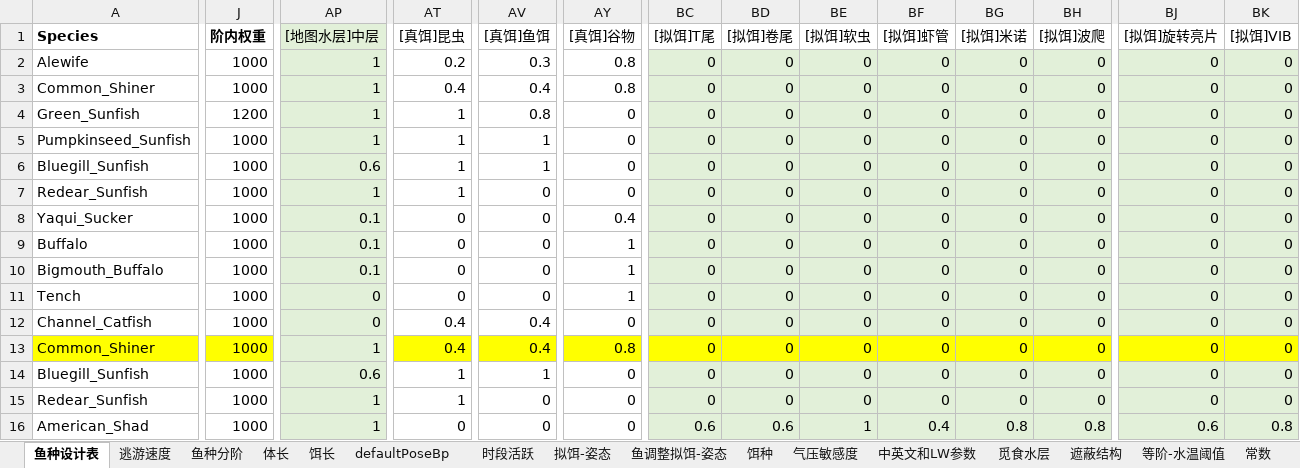
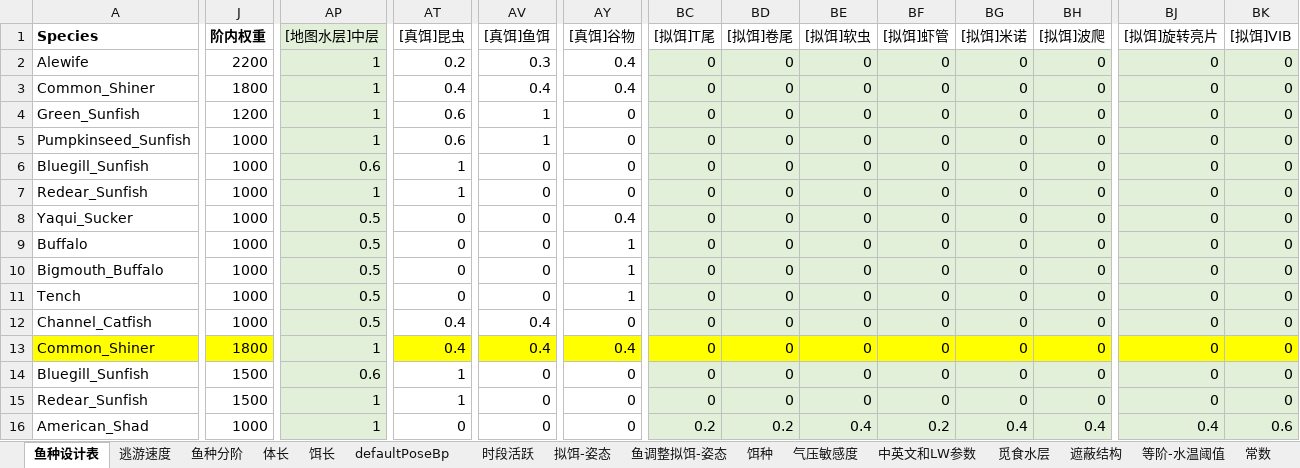
Before and after one commit to futouyiba/StatDemo, an Excel workbook: intermediateTables/PreCATFishesOriginV2.xlsx, sheet 鱼种设计表, drawn as a sheet; only a part is shown, gaps mark what is left out; values as stored, in another font and other column widths than the file's, no borders; the diff covers the shown part only; the diff names each change by its address in the sheet, - before the commit and + after, or states it on an @@ line.

```diff
--- a/intermediateTables/PreCATFishesOriginV2.xlsx (sheet 鱼种设计表)
+++ b/intermediateTables/PreCATFishesOriginV2.xlsx (sheet 鱼种设计表)
-J2 (阶内权重): 1000
+J2 (阶内权重): 2200
-AY2:AY3 ([真饵]谷物): 0.8
+AY2:AY3 ([真饵]谷物): 0.4
-J3 (阶内权重): 1000
+J3 (阶内权重): 1800
-AT4:AT5 ([真饵]昆虫): 1
+AT4:AT5 ([真饵]昆虫): 0.6
-AV4 ([真饵]鱼饵): 0.8
+AV4 ([真饵]鱼饵): 1
-AV6 ([真饵]鱼饵): 1
+AV6 ([真饵]鱼饵): 0
-AP8:AP10 ([地图水层]中层): 0.1
+AP8:AP10 ([地图水层]中层): 0.5
-AP11:AP12 ([地图水层]中层): 0
+AP11:AP12 ([地图水层]中层): 0.5
-J13 (阶内权重): 1000
+J13 (阶内权重): 1800
-AY13 ([真饵]谷物): 0.8
+AY13 ([真饵]谷物): 0.4
-J14:J15 (阶内权重): 1000
+J14:J15 (阶内权重): 1500
-AV14 ([真饵]鱼饵): 1
+AV14 ([真饵]鱼饵): 0
-BC16 ([拟饵]T尾): 0.6
+BC16 ([拟饵]T尾): 0.2
-BD16 ([拟饵]卷尾): 0.6
+BD16 ([拟饵]卷尾): 0.2
-BE16 ([拟饵]软虫): 1
+BE16 ([拟饵]软虫): 0.4
-BF16 ([拟饵]虾管): 0.4
+BF16 ([拟饵]虾管): 0.2
-BG16 ([拟饵]米诺): 0.8
+BG16 ([拟饵]米诺): 0.4
-BH16 ([拟饵]波爬): 0.8
+BH16 ([拟饵]波爬): 0.4
-BJ16 ([拟饵]旋转亮片): 0.6
+BJ16 ([拟饵]旋转亮片): 0.4
-BK16 ([拟饵]VIB): 0.8
+BK16 ([拟饵]VIB): 0.6
```
Also changed, not shown: 24 edited cells elsewhere in this sheet, sheet 体长, intermediateTables/鱼单价工具.xlsx.
